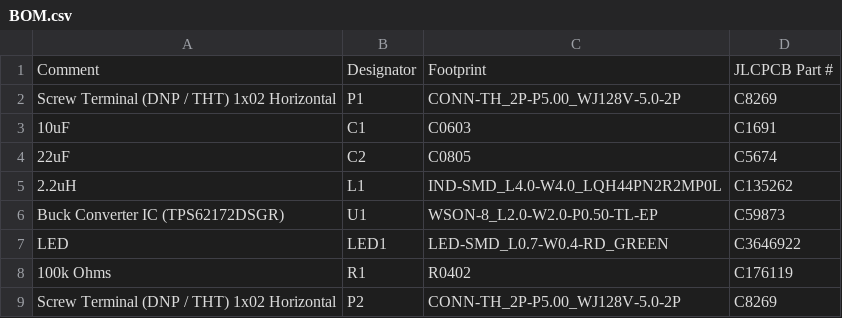
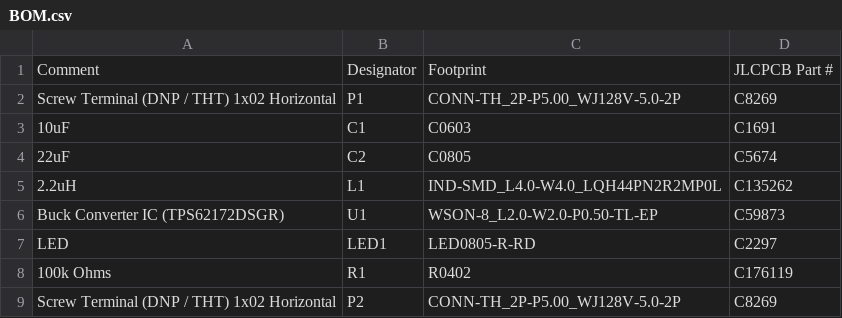
Before and after one commit to ScoobyXD/MIRAE-RTS, a CSV file: PCBs/JLCPCB Files/BOM/BOM.csv, drawn as a sheet.

```diff
--- a/PCBs/JLCPCB Files/BOM/BOM.csv
+++ b/PCBs/JLCPCB Files/BOM/BOM.csv
@@ -6,3 +6,3 @@ Screw Terminal (DNP / THT) 1x02 Horizontal,P1,CONN-TH_2P-P5.00_WJ128V-5.0-2P,C82
 Buck Converter IC (TPS62172DSGR),U1,WSON-8_L2.0-W2.0-P0.50-TL-EP,C59873
-LED,LED1,LED-SMD_L0.7-W0.4-RD_GREEN,C3646922
+LED,LED1,LED0805-R-RD,C2297
 100k Ohms,R1,R0402,C176119
```
Also changed, not shown: PCBs/JLCPCB Files/CPL Files/PCBs-top-pos.csv, 34 other files.
